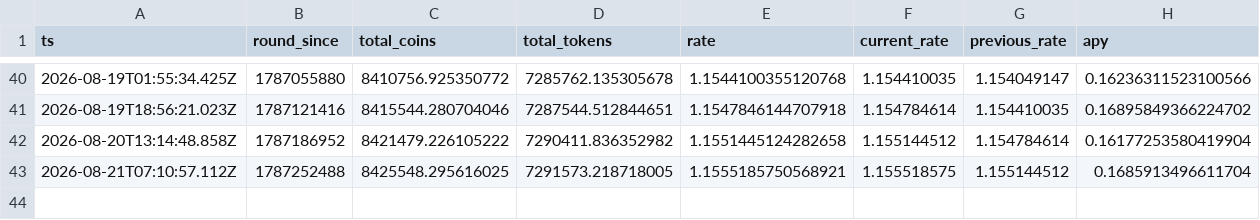
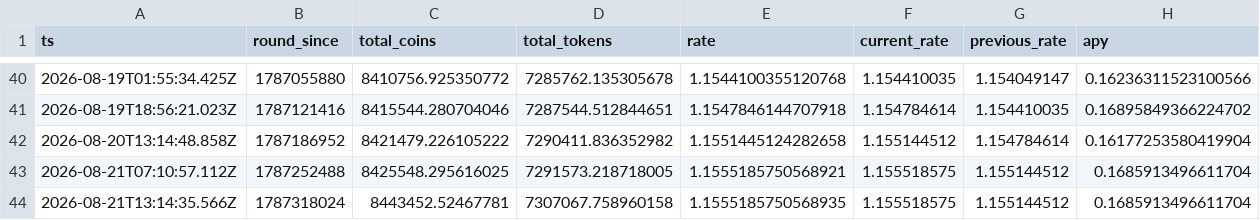
Before and after one commit to HipoFinance/dune, a CSV file: data/treasury_rate.csv, drawn as a sheet; only a part is shown, gaps mark what is left out.

Commit message:
chore: update treasury rate dataset

```diff
--- a/data/treasury_rate.csv
+++ b/data/treasury_rate.csv
@@ -43 +43,2 @@ ts,round_since,total_coins,total_tokens,rate,current_rate,previous_rate,apy
 2026-08-21T07:10:57.112Z,1787252488,8425548.295616025,7291573.218718005,1.1555185750568921,1.155518575,1.155144512,0.1685913496611704
+2026-08-21T13:14:35.566Z,1787318024,8443452.52467781,7307067.758960158,1.1555185750568935,1.155518575,1.155144512,0.1685913496611704
```
